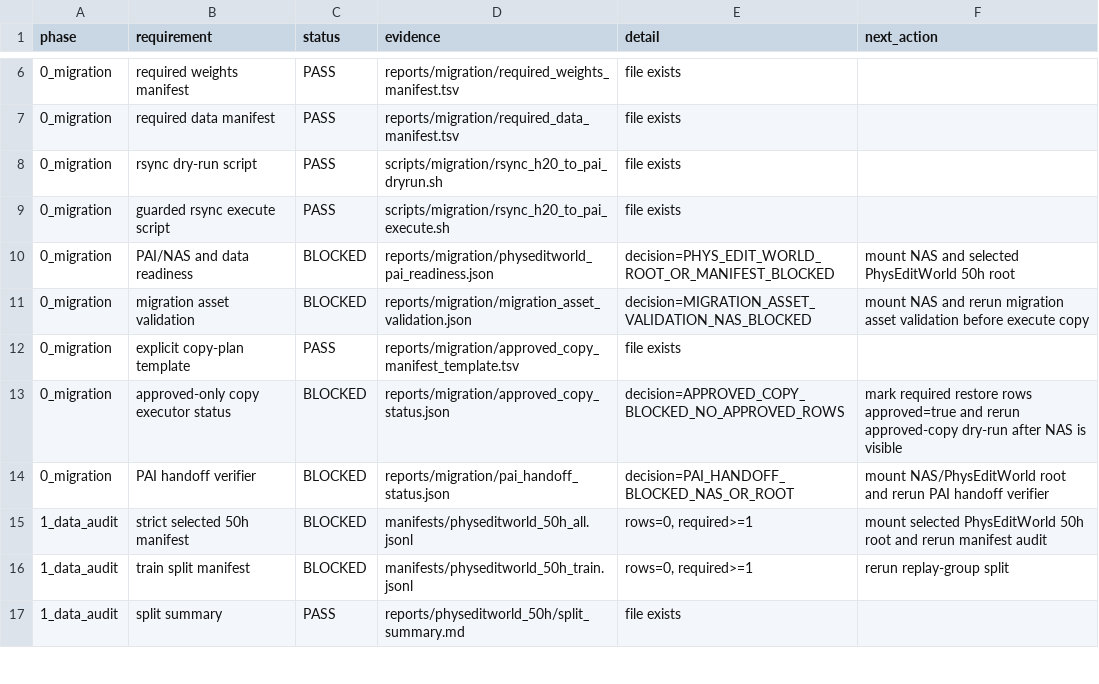
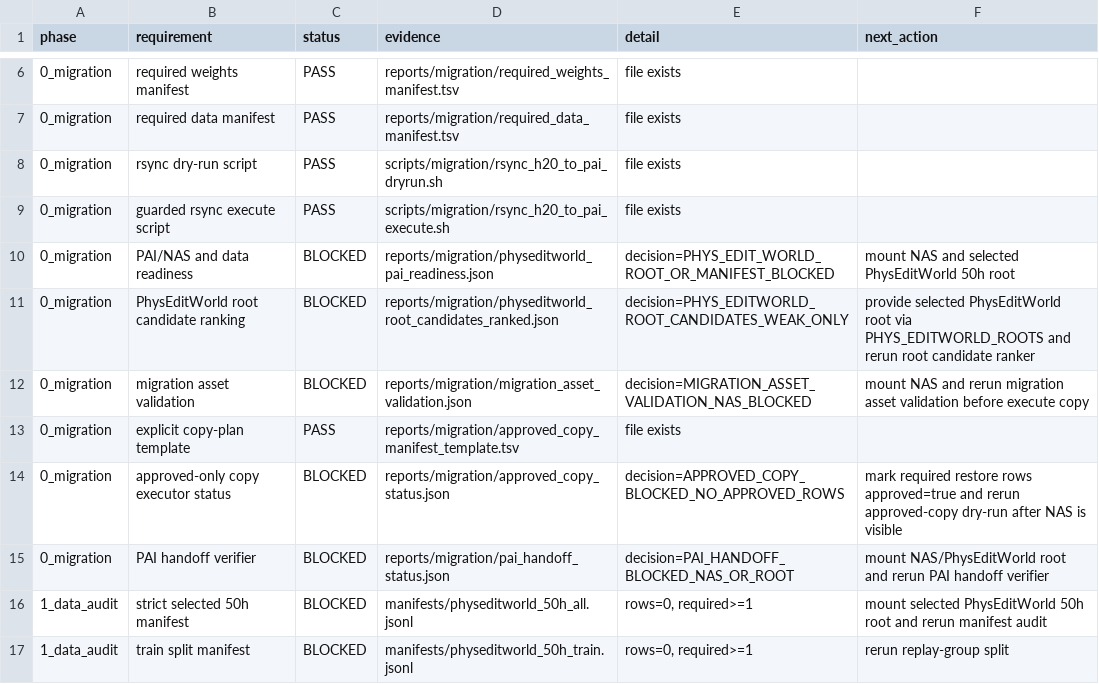
Before and after one commit to jh5117-debug/worldworld-phy, a CSV file: reports/physeditworld_50h/requirement_matrix.csv, drawn as a sheet; only a part is shown, gaps mark what is left out; the shorter side is filled out with more unchanged rows.

Commit message:
Add PhysEditWorld root candidate ranking

```diff
--- a/reports/physeditworld_50h/requirement_matrix.csv
+++ b/reports/physeditworld_50h/requirement_matrix.csv
@@ -10,2 +10,3 @@ phase,requirement,status,evidence,detail,next_action
 0_migration,PAI/NAS and data readiness,BLOCKED,reports/migration/physeditworld_pai_readiness.json,decision=PHYS_EDIT_WORLD_ROOT_OR_MANIFEST_BLOCKED,mount NAS and selected PhysEditWorld 50h root
+0_migration,PhysEditWorld root candidate ranking,BLOCKED,reports/migration/physeditworld_root_candidates_ranked.json,decision=PHYS_EDITWORLD_ROOT_CANDIDATES_WEAK_ONLY,provide selected PhysEditWorld root via PHYS_EDITWORLD_ROOTS and rerun root candidate ranker
 0_migration,migration asset validation,BLOCKED,reports/migration/migration_asset_validation.json,decision=MIGRATION_ASSET_VALIDATION_NAS_BLOCKED,mount NAS and rerun migration asset validation before execute copy
```
Also changed, not shown: 10 other files.
